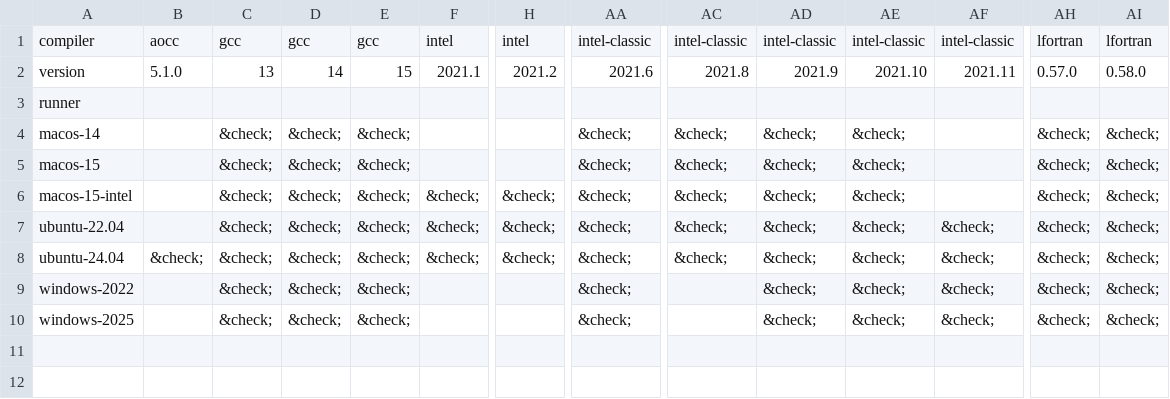
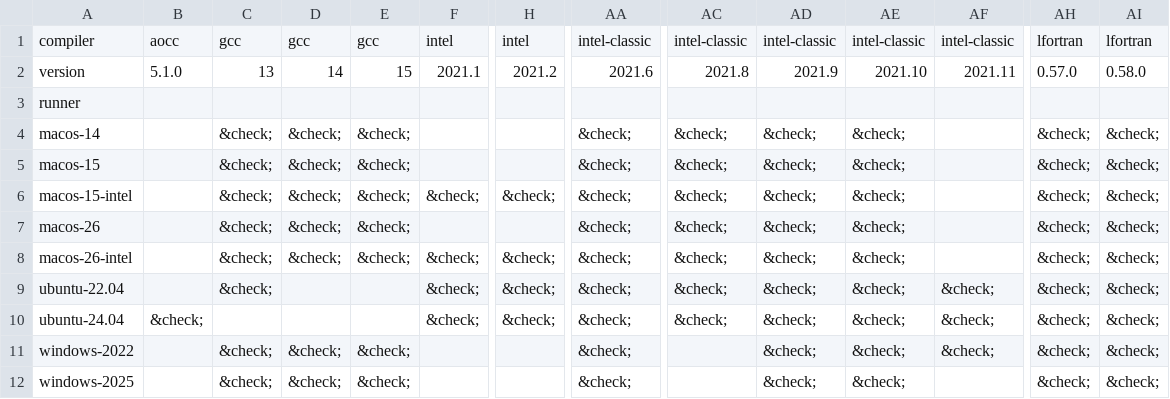
Before and after one commit to fortran-lang/setup-fortran, a CSV file: .github/compat/compat.csv, drawn as a sheet; only a part is shown, gaps mark what is left out; addresses are those after the commit; rows hold the shown columns only; the diff names each change by its address in the sheet, - before the commit and + after, or states it on an @@ line.

```diff
--- a/.github/compat/compat.csv
+++ b/.github/compat/compat.csv
+row 7: macos-26 |  | &check; | &check; | &check; |  |  | &check; | &check; | &check; | &check; |  | &check; | &check;
+row 8: macos-26-intel |  | &check; | &check; | &check; | &check; | &check; | &check; | &check; | &check; | &check; |  | &check; | &check;
-D9:D10: &check;
+D9:D10: (empty)
-E9:E10: &check;
+E9:E10: (empty)
-C10: &check;
+C10: (empty)
-AF12: &check;
+AF12: (empty)
```
Also changed, not shown: .github/compat/long_compat.csv, 2 other files.
